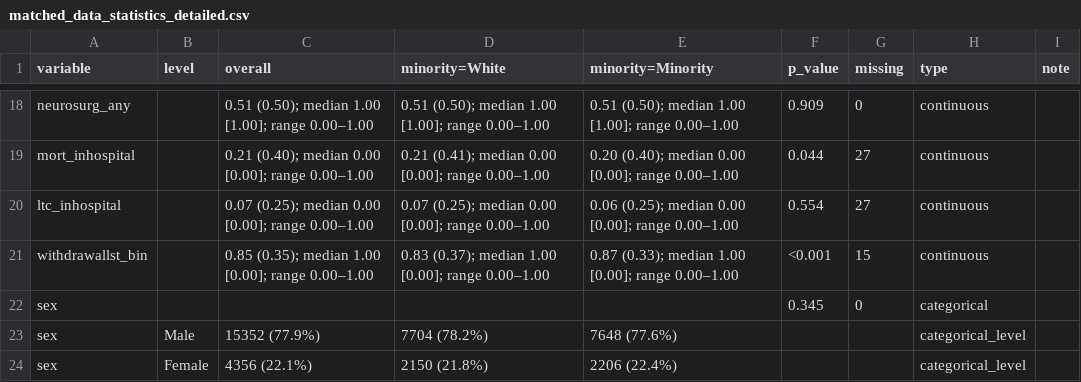
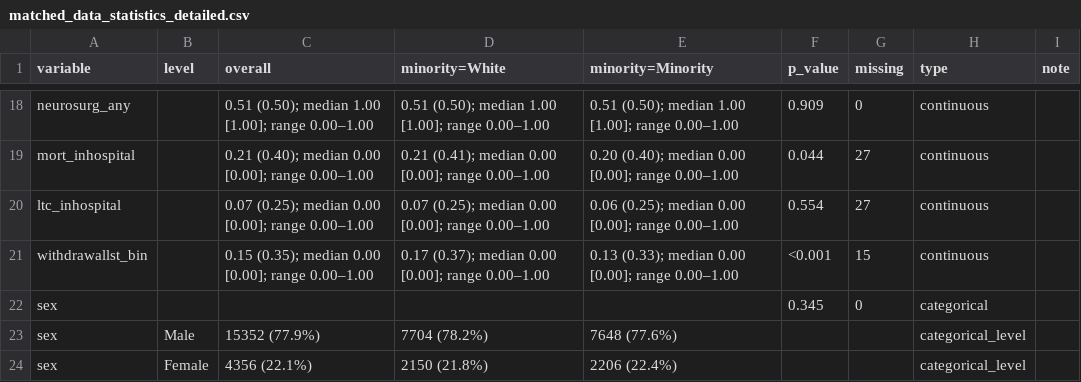
Before and after one commit to Allison-Shay/tbi-outcomes, a CSV file: analysis/matched_data_statistics_detailed.csv, drawn as a sheet; only a part is shown, gaps mark what is left out.

```diff
--- a/analysis/matched_data_statistics_detailed.csv
+++ b/analysis/matched_data_statistics_detailed.csv
@@ -20,3 +20,3 @@
 "ltc_inhospital","","0.07 (0.25); median 0.00 [0.00]; range 0.00–1.00","0.07 (0.25); median 0.00 [0.00]; range 0.00–1.00","0.06 (0.25); median 0.00 [0.00]; range 0.00–1.00","0.554","27","continuous",""
-"withdrawallst_bin","","0.85 (0.35); median 1.00 [0.00]; range 0.00–1.00","0.83 (0.37); median 1.00 [0.00]; range 0.00–1.00","0.87 (0.33); median 1.00 [0.00]; range 0.00–1.00","<0.001","15","continuous",""
+"withdrawallst_bin","","0.15 (0.35); median 0.00 [0.00]; range 0.00–1.00","0.17 (0.37); median 0.00 [0.00]; range 0.00–1.00","0.13 (0.33); median 0.00 [0.00]; range 0.00–1.00","<0.001","15","continuous",""
 "sex","","","","","0.345","0","categorical",""
```
Also changed, not shown: analysis/final_analysis.csv.
